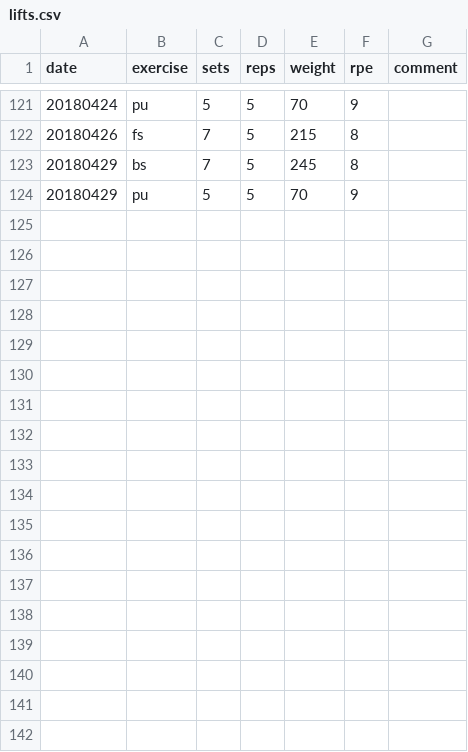
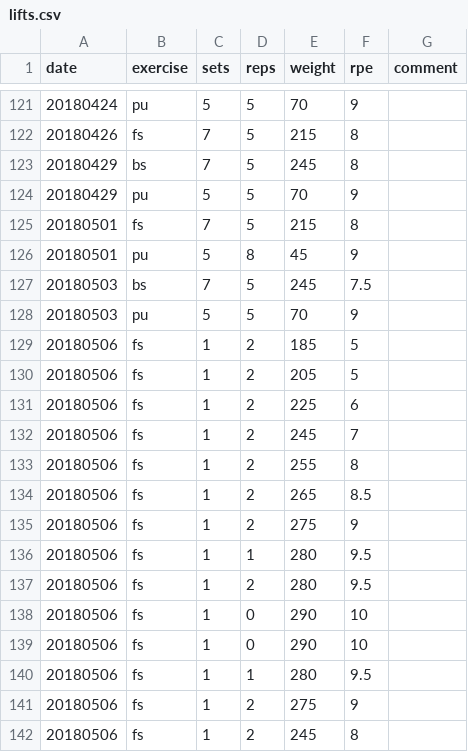
Before and after one commit to PalaceChan/Lifting, a CSV file: lifts.csv, drawn as a sheet; only a part is shown, gaps mark what is left out.

```diff
--- a/lifts.csv
+++ b/lifts.csv
@@ -124 +124,19 @@ date,exercise,sets,reps,weight,rpe,comment
 20180429,pu,5,5,70,9
+20180501,fs,7,5,215,8
+20180501,pu,5,8,45,9
+20180503,bs,7,5,245,7.5
+20180503,pu,5,5,70,9
+20180506,fs,1,2,185,5
+20180506,fs,1,2,205,5
+20180506,fs,1,2,225,6
+20180506,fs,1,2,245,7
+20180506,fs,1,2,255,8
+20180506,fs,1,2,265,8.5
+20180506,fs,1,2,275,9
+20180506,fs,1,1,280,9.5
+20180506,fs,1,2,280,9.5
+20180506,fs,1,0,290,10
+20180506,fs,1,0,290,10
+20180506,fs,1,1,280,9.5
+20180506,fs,1,2,275,9
+20180506,fs,1,2,245,8
```
Also changed, not shown: weight.csv.
